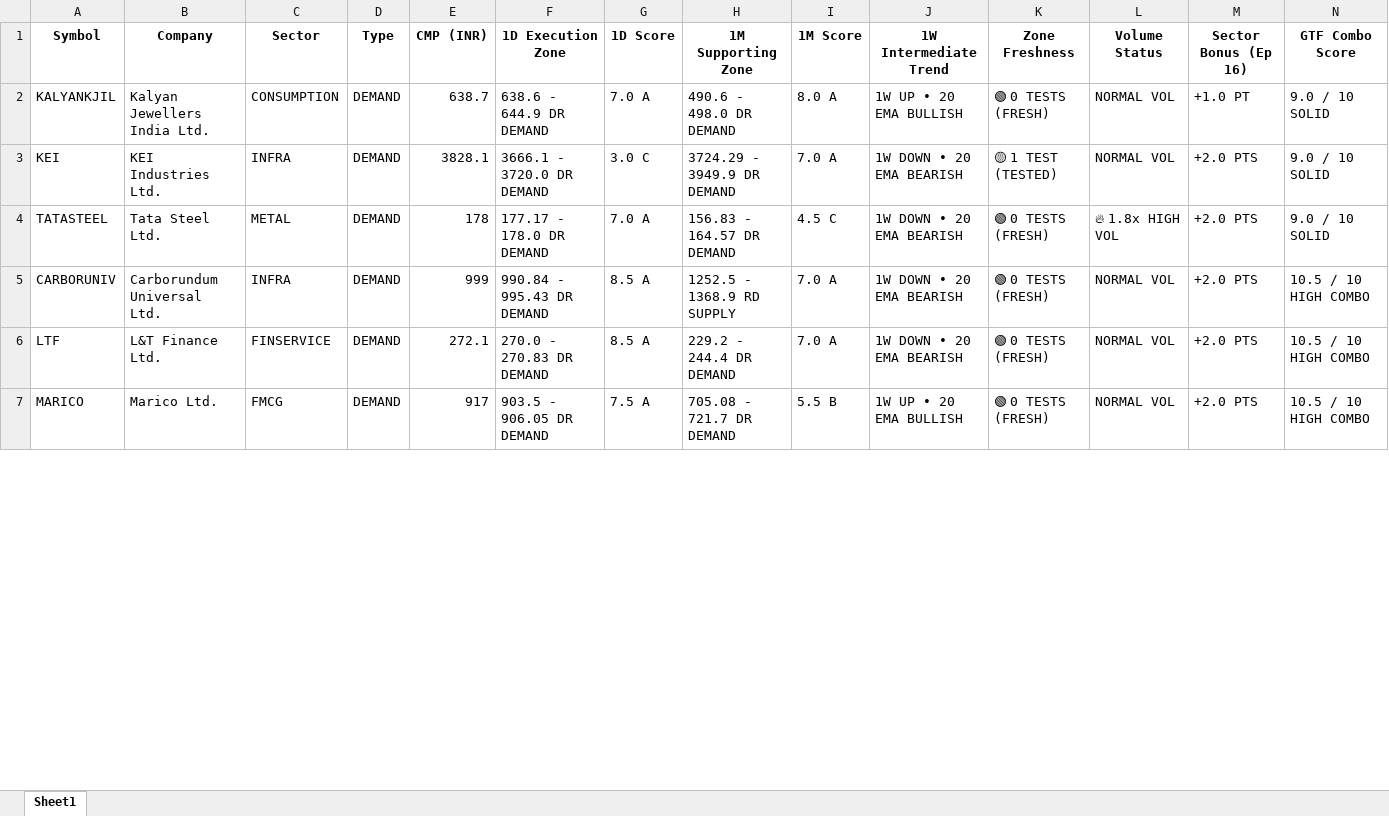
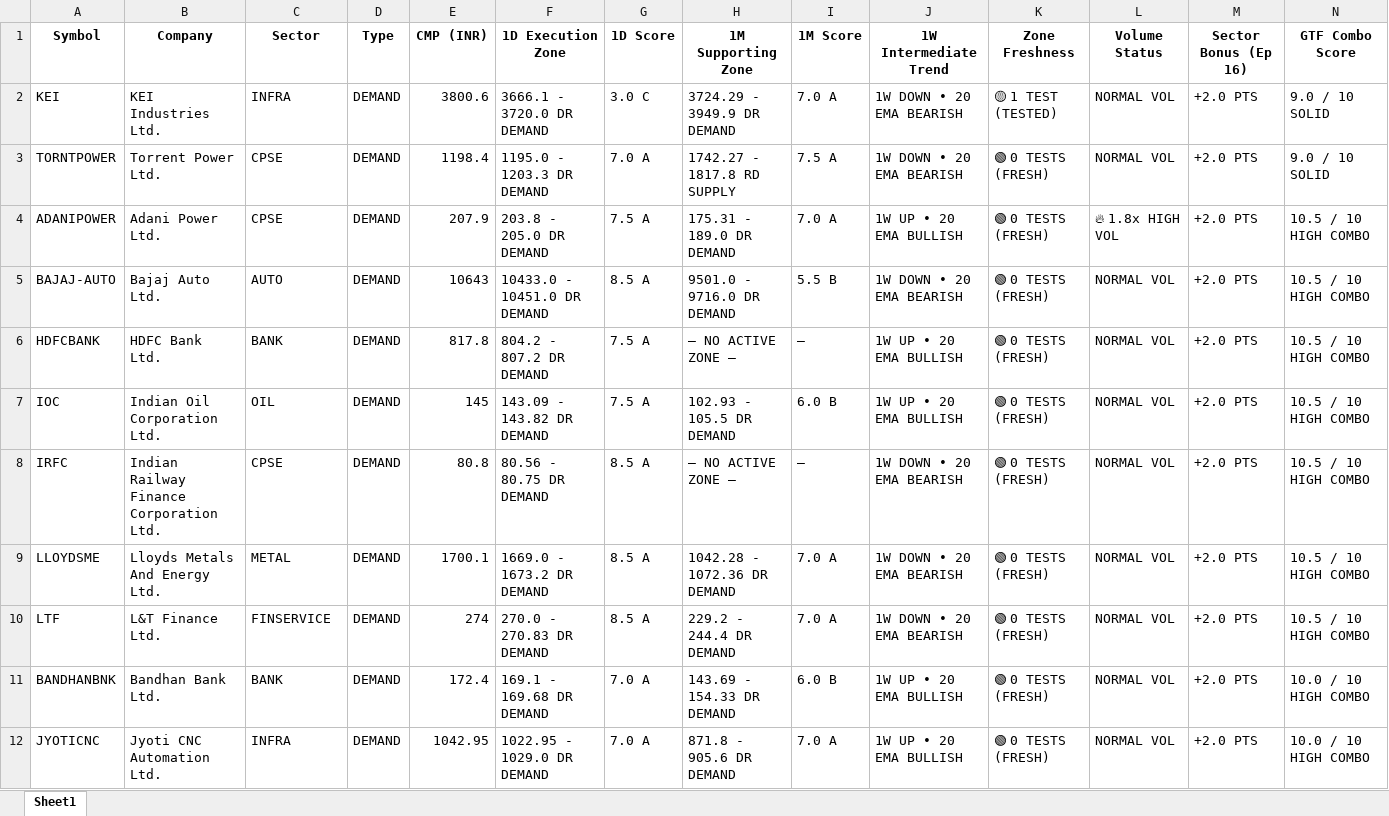
Before and after one commit to heartaltafhussain-lgtm/strict-pure-stocks, an Excel workbook: NIFTY500_GTF_Dashboard.xlsx, sheet Sheet1, drawn as a sheet; only a part is shown; values as stored, in another font and other column widths than the file's, no borders; removed rows and columns are numbered as before the commit, all else as after; rows hold the shown columns only; the diff covers the shown part only; the diff names each change by its address in the sheet, - before the commit and + after, or states it on an @@ line.

```diff
--- a/NIFTY500_GTF_Dashboard.xlsx (sheet Sheet1)
+++ b/NIFTY500_GTF_Dashboard.xlsx (sheet Sheet1)
-row 2: KALYANKJIL | Kalyan Jewellers India Ltd. | CONSUMPTION | DEMAND | 638.7 | 638.6 - 644.9 DR DEMAND | 7.0 A | 490.6 - 498.0 DR DEMAND | 8.0 A | 1W UP • 20 EMA BULLISH | 🟢 0 TESTS (FRESH) | NORMAL VOL | +1.0 PT | 9.0 / 10 SOLID
-E2 (CMP (INR)): 3828.1
+E2 (CMP (INR)): 3800.6
-A3 (Symbol): TATASTEEL
+A3 (Symbol): TORNTPOWER
-B3 (Company): Tata Steel Ltd.
+B3 (Company): Torrent Power Ltd.
-C3 (Sector): METAL
+C3 (Sector): CPSE
-E3 (CMP (INR)): 178
+E3 (CMP (INR)): 1198.4
-F3 (1D Execution Zone): 177.17 - 178.0 DR DEMAND
+F3 (1D Execution Zone): 1195.0 - 1203.3 DR DEMAND
-H3 (1M Supporting Zone): 156.83 - 164.57 DR DEMAND
+H3 (1M Supporting Zone): 1742.27 - 1817.8 RD SUPPLY
-I3 (1M Score): 4.5 C
+I3 (1M Score): 7.5 A
-L3 (Volume Status): 🔥 1.8x HIGH VOL
+L3 (Volume Status): NORMAL VOL
+row 4: ADANIPOWER | Adani Power Ltd. | CPSE | DEMAND | 207.9 | 203.8 - 205.0 DR DEMAND | 7.5 A | 175.31 - 189.0 DR DEMAND | 7.0 A | 1W UP • 20 EMA BULLISH | 🟢 0 TESTS (FRESH) | 🔥 1.8x HIGH VOL | +2.0 PTS | 10.5 / 10 HIGH COMBO
+row 5: BAJAJ-AUTO | Bajaj Auto Ltd. | AUTO | DEMAND | 10643 | 10433.0 - 10451.0 DR DEMAND | 8.5 A | 9501.0 - 9716.0 DR DEMAND | 5.5 B | 1W DOWN • 20 EMA BEARISH | 🟢 0 TESTS (FRESH) | NORMAL VOL | +2.0 PTS | 10.5 / 10 HIGH COMBO
+row 6: HDFCBANK | HDFC Bank Ltd. | BANK | DEMAND | 817.8 | 804.2 - 807.2 DR DEMAND | 7.5 A | — NO ACTIVE ZONE — | — | 1W UP • 20 EMA BULLISH | 🟢 0 TESTS (FRESH) | NORMAL VOL | +2.0 PTS | 10.5 / 10 HIGH COMBO
+row 7: IOC | Indian Oil Corporation Ltd. | OIL | DEMAND | 145 | 143.09 - 143.82 DR DEMAND | 7.5 A | 102.93 - 105.5 DR DEMAND | 6.0 B | 1W UP • 20 EMA BULLISH | 🟢 0 TESTS (FRESH) | NORMAL VOL | +2.0 PTS | 10.5 / 10 HIGH COMBO
+row 8: IRFC | Indian Railway Finance Corporation Ltd. | CPSE | DEMAND | 80.8 | 80.56 - 80.75 DR DEMAND | 8.5 A | — NO ACTIVE ZONE — | — | 1W DOWN • 20 EMA BEARISH | 🟢 0 TESTS (FRESH) | NORMAL VOL | +2.0 PTS | 10.5 / 10 HIGH COMBO
-A9 (Symbol): CARBORUNIV
+A9 (Symbol): LLOYDSME
-B9 (Company): Carborundum Universal Ltd.
+B9 (Company): Lloyds Metals And Energy Ltd.
-C9 (Sector): INFRA
+C9 (Sector): METAL
-E9 (CMP (INR)): 999
+E9 (CMP (INR)): 1700.1
-F9 (1D Execution Zone): 990.84 - 995.43 DR DEMAND
+F9 (1D Execution Zone): 1669.0 - 1673.2 DR DEMAND
-H9 (1M Supporting Zone): 1252.5 - 1368.9 RD SUPPLY
+H9 (1M Supporting Zone): 1042.28 - 1072.36 DR DEMAND
-E10 (CMP (INR)): 272.1
+E10 (CMP (INR)): 274
+row 11: BANDHANBNK | Bandhan Bank Ltd. | BANK | DEMAND | 172.4 | 169.1 - 169.68 DR DEMAND | 7.0 A | 143.69 - 154.33 DR DEMAND | 6.0 B | 1W UP • 20 EMA BULLISH | 🟢 0 TESTS (FRESH) | NORMAL VOL | +2.0 PTS | 10.0 / 10 HIGH COMBO
-A12 (Symbol): MARICO
+A12 (Symbol): JYOTICNC
-B12 (Company): Marico Ltd.
+B12 (Company): Jyoti CNC Automation Ltd.
-C12 (Sector): FMCG
+C12 (Sector): INFRA
-E12 (CMP (INR)): 917
+E12 (CMP (INR)): 1042.95
-F12 (1D Execution Zone): 903.5 - 906.05 DR DEMAND
+F12 (1D Execution Zone): 1022.95 - 1029.0 DR DEMAND
-G12 (1D Score): 7.5 A
+G12 (1D Score): 7.0 A
-H12 (1M Supporting Zone): 705.08 - 721.7 DR DEMAND
+H12 (1M Supporting Zone): 871.8 - 905.6 DR DEMAND
-I12 (1M Score): 5.5 B
+I12 (1M Score): 7.0 A
-N12 (GTF Combo Score): 10.5 / 10 HIGH COMBO
+N12 (GTF Combo Score): 10.0 / 10 HIGH COMBO
```
Also changed, not shown: 45 added rows, 25 removed rows and 443 edited cells elsewhere in this sheet, 3 other files.
